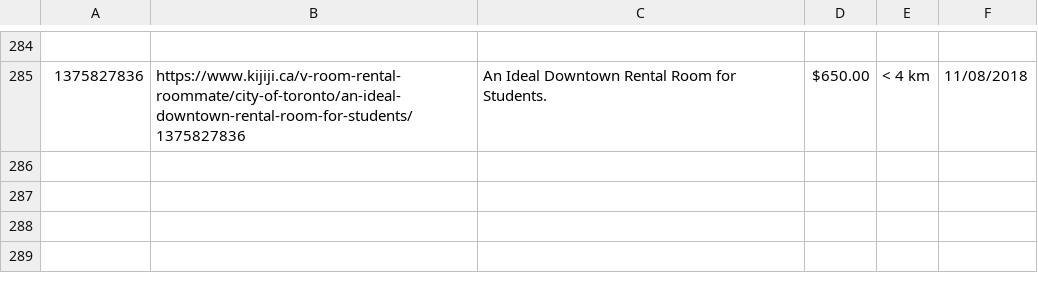
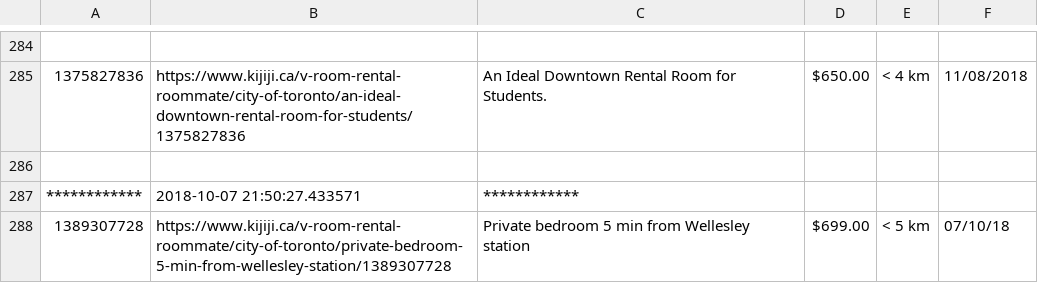
Before and after one commit to yemiliey/Kijiji-Scrapper, a CSV file: results.csv, drawn as a sheet; only a part is shown, gaps mark what is left out; the diff names each change by its address in the sheet, - before the commit and + after, or states it on an @@ line.

```diff
--- a/results.csv
+++ b/results.csv
+row 286: (empty)
+row 287: ************ | 2018-10-07 21:50:27.433571 | ************
+row 288: 1389307728 | https://www.kijiji.ca/v-room-rental-roommate/city-of-toronto/private-bedroom-5-min-from-wellesley-station/1389307728 | Private bedroom 5 min from Wellesley station | $699.00 | < 5 km | 07/10/18
```
Also changed, not shown: 2 other files.
